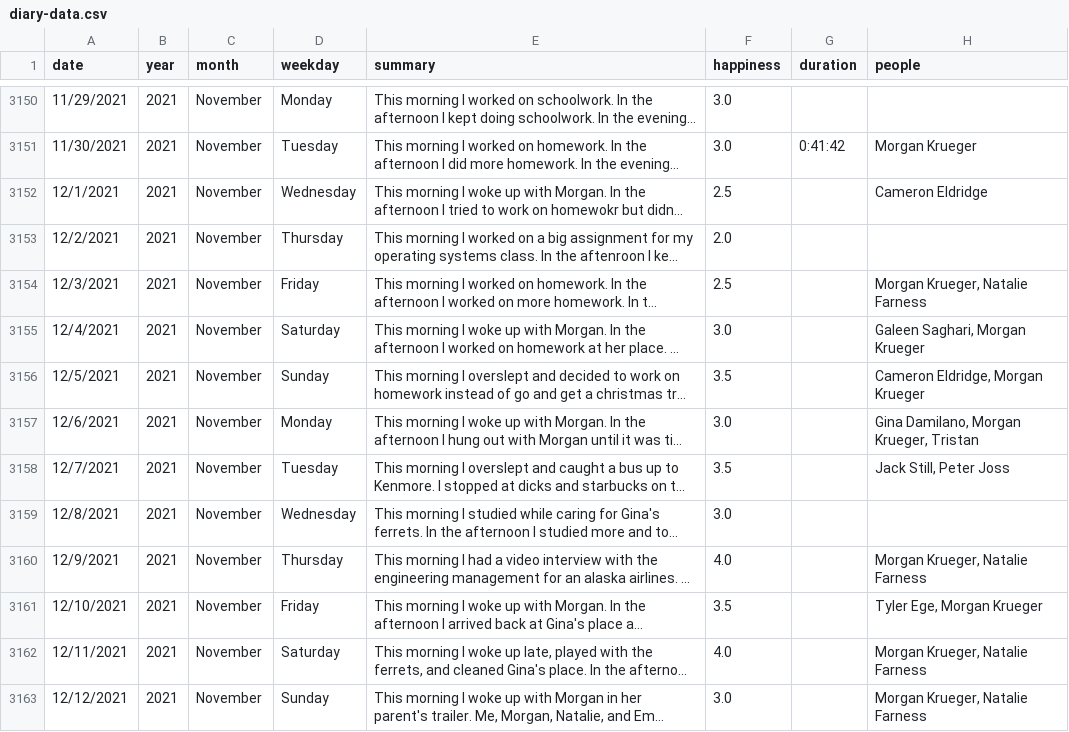
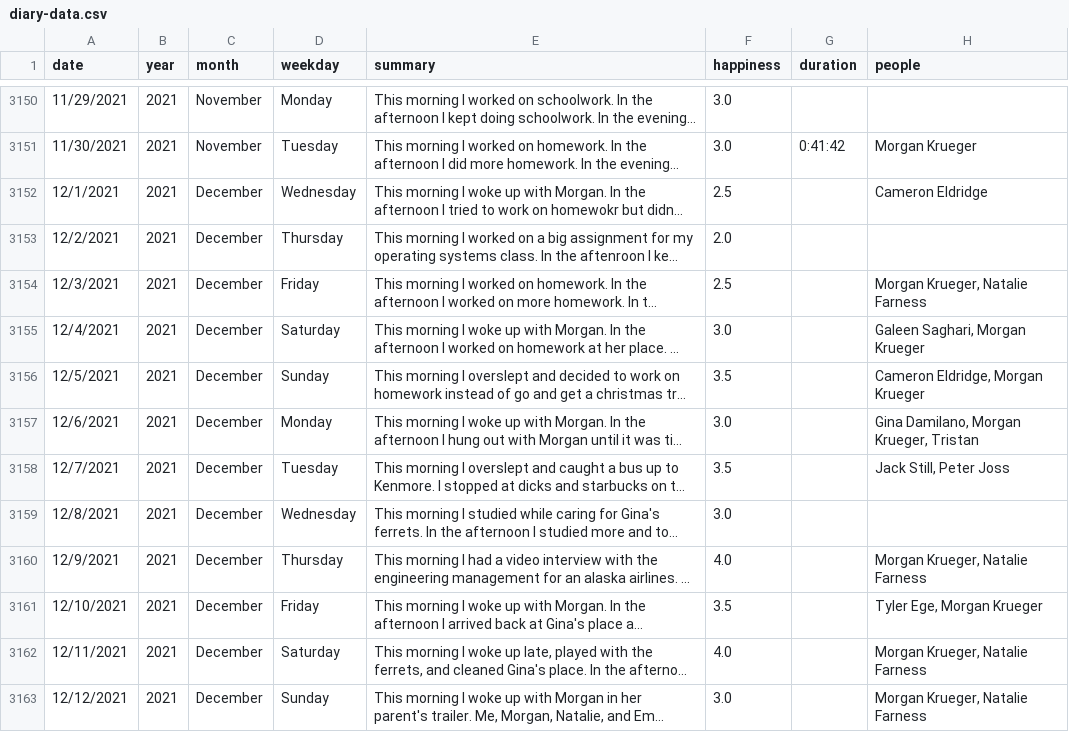
Before and after one commit to colinjoss/dash, a CSV file: diary-data.csv, drawn as a sheet; only a part is shown, gaps mark what is left out; long unchanged cells end in …; the diff covers the shown part only; the diff names each change by its address in the sheet, - before the commit and + after, or states it on an @@ line.

```diff
--- a/diary-data.csv
+++ b/diary-data.csv
-C3152:C3163 (month): November
+C3152:C3163 (month): December
```
Also changed, not shown: 10 added rows and 3 edited cells elsewhere in this file, 1 other file.
